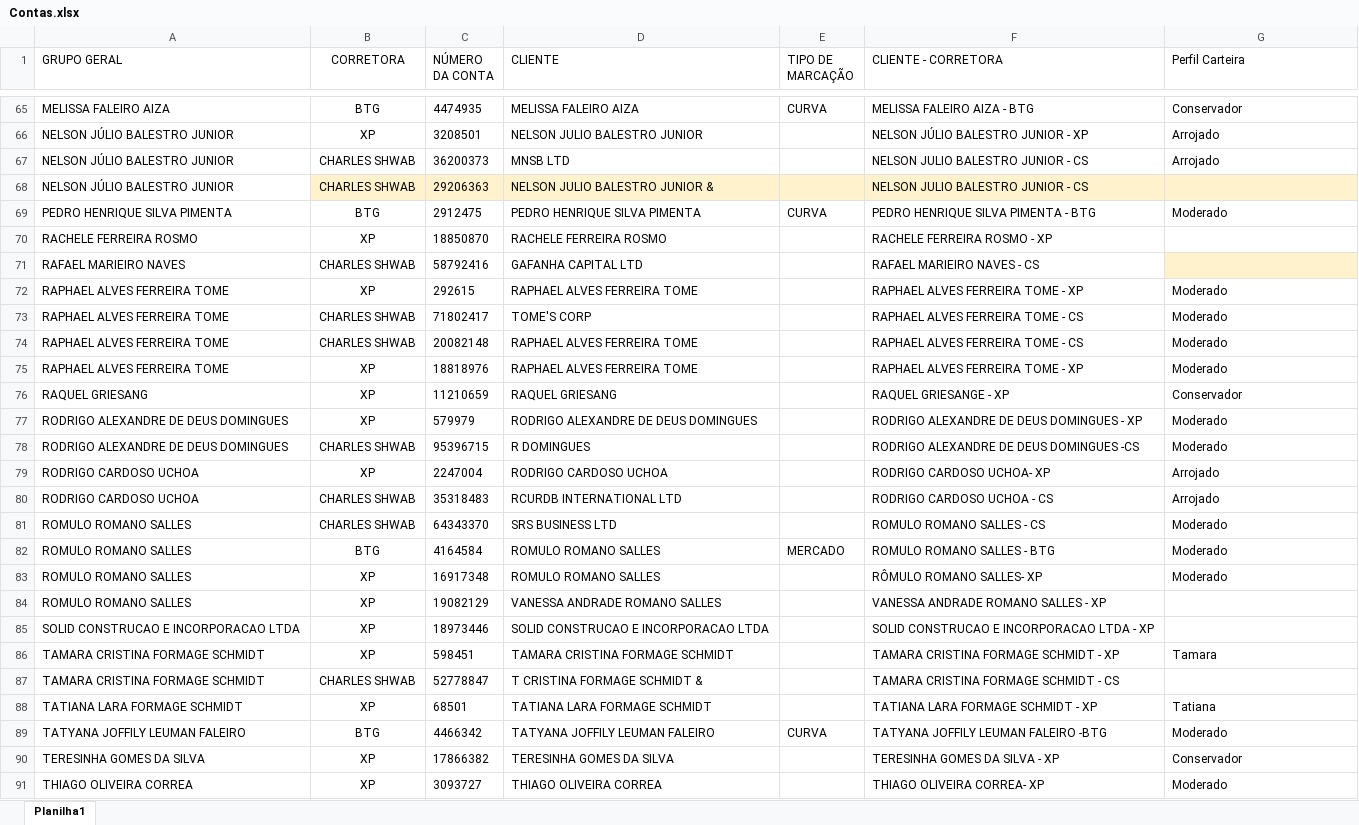
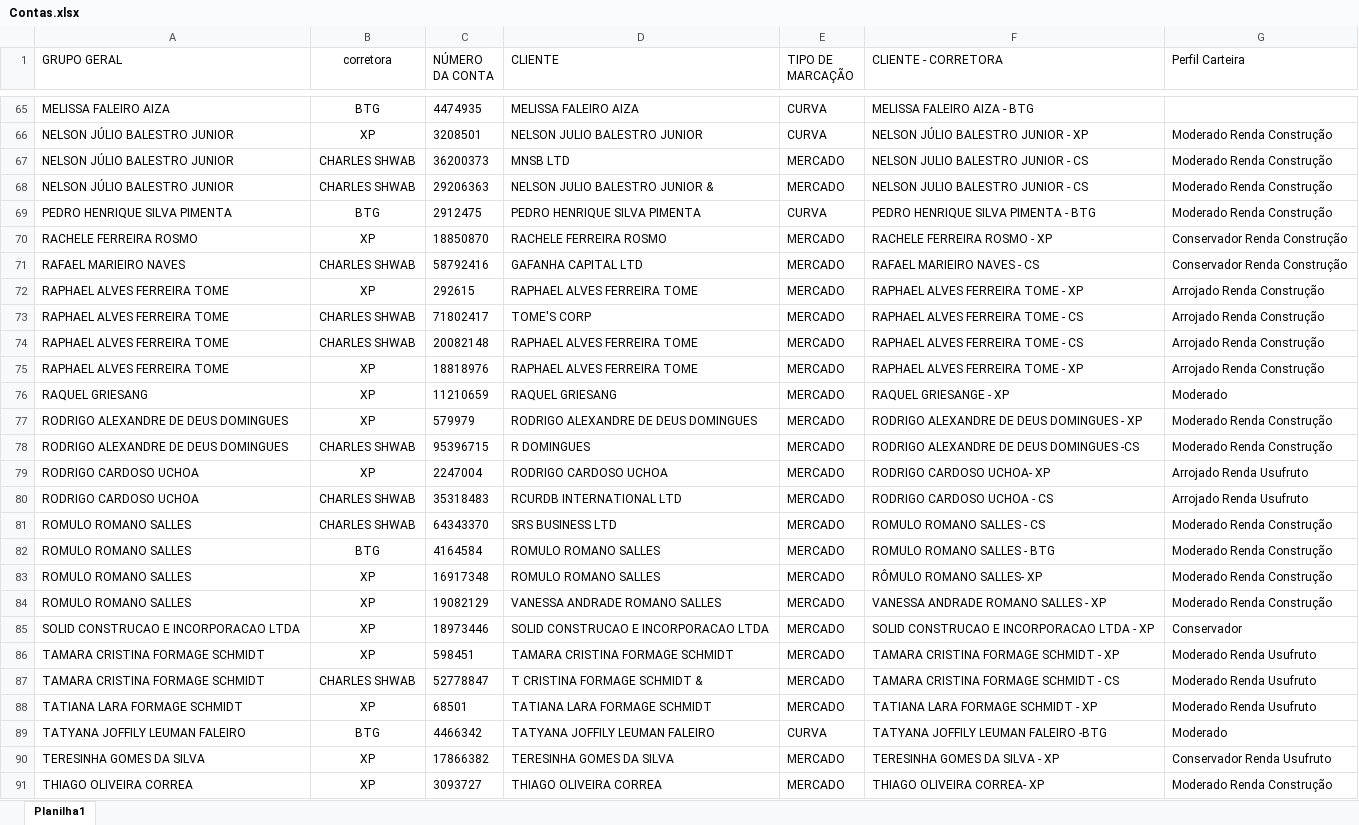
Before and after one commit to AloacaoMWealth/alocationmwealth, an Excel workbook: posicoes/Contas.xlsx, sheet Planilha1, drawn as a sheet; only a part is shown, gaps mark what is left out; values as stored, in another font and other column widths than the file's, no borders; the diff covers the shown part only; the diff names each change by its address in the sheet, - before the commit and + after, or states it on an @@ line.

```diff
--- a/posicoes/Contas.xlsx (sheet Planilha1)
+++ b/posicoes/Contas.xlsx (sheet Planilha1)
-B1: CORRETORA
+B1: corretora
-G65 (Perfil Carteira): Conservador
+G65 (Perfil Carteira): (empty)
-E66 (TIPO DE MARCAÇÃO): (empty)
+E66 (TIPO DE MARCAÇÃO): CURVA
-G66:G67 (Perfil Carteira): Arrojado
+G66:G67 (Perfil Carteira): Moderado Renda Construção
-E67:E68 (TIPO DE MARCAÇÃO): (empty)
+E67:E68 (TIPO DE MARCAÇÃO): MERCADO
-B68:G68 fill: #FFF2CC
+B68:G68 fill: none
-G68 (Perfil Carteira): (empty)
+G68 (Perfil Carteira): Moderado Renda Construção
-G69 (Perfil Carteira): Moderado
+G69 (Perfil Carteira): Moderado Renda Construção
-E70:E81 (TIPO DE MARCAÇÃO): (empty)
+E70:E81 (TIPO DE MARCAÇÃO): MERCADO
-G70:G71 (Perfil Carteira): (empty)
+G70:G71 (Perfil Carteira): Conservador Renda Construção
-G71 fill: #FFF2CC
+G71 fill: none
-G72:G75 (Perfil Carteira): Moderado
+G72:G75 (Perfil Carteira): Arrojado Renda Construção
-G76 (Perfil Carteira): Conservador
+G76 (Perfil Carteira): Moderado
-G77:G78 (Perfil Carteira): Moderado
+G77:G78 (Perfil Carteira): Moderado Renda Construção
-G79:G80 (Perfil Carteira): Arrojado
+G79:G80 (Perfil Carteira): Arrojado Renda Usufruto
-G81:G83 (Perfil Carteira): Moderado
+G81:G83 (Perfil Carteira): Moderado Renda Construção
-E83:E88 (TIPO DE MARCAÇÃO): (empty)
+E83:E88 (TIPO DE MARCAÇÃO): MERCADO
-G84 (Perfil Carteira): (empty)
+G84 (Perfil Carteira): Moderado Renda Construção
-G85 (Perfil Carteira): (empty)
+G85 (Perfil Carteira): Conservador
-G86 (Perfil Carteira): Tamara
+G86 (Perfil Carteira): Moderado Renda Usufruto
-G87 (Perfil Carteira): (empty)
+G87 (Perfil Carteira): Moderado Renda Usufruto
-G88 (Perfil Carteira): Tatiana
+G88 (Perfil Carteira): Moderado Renda Usufruto
-E90:E91 (TIPO DE MARCAÇÃO): (empty)
+E90:E91 (TIPO DE MARCAÇÃO): MERCADO
-G90 (Perfil Carteira): Conservador
+G90 (Perfil Carteira): Conservador Renda Usufruto
-G91 (Perfil Carteira): Moderado
+G91 (Perfil Carteira): Moderado Renda Construção
```
Also changed, not shown: 115 edited cells and cell formats elsewhere in this sheet.
